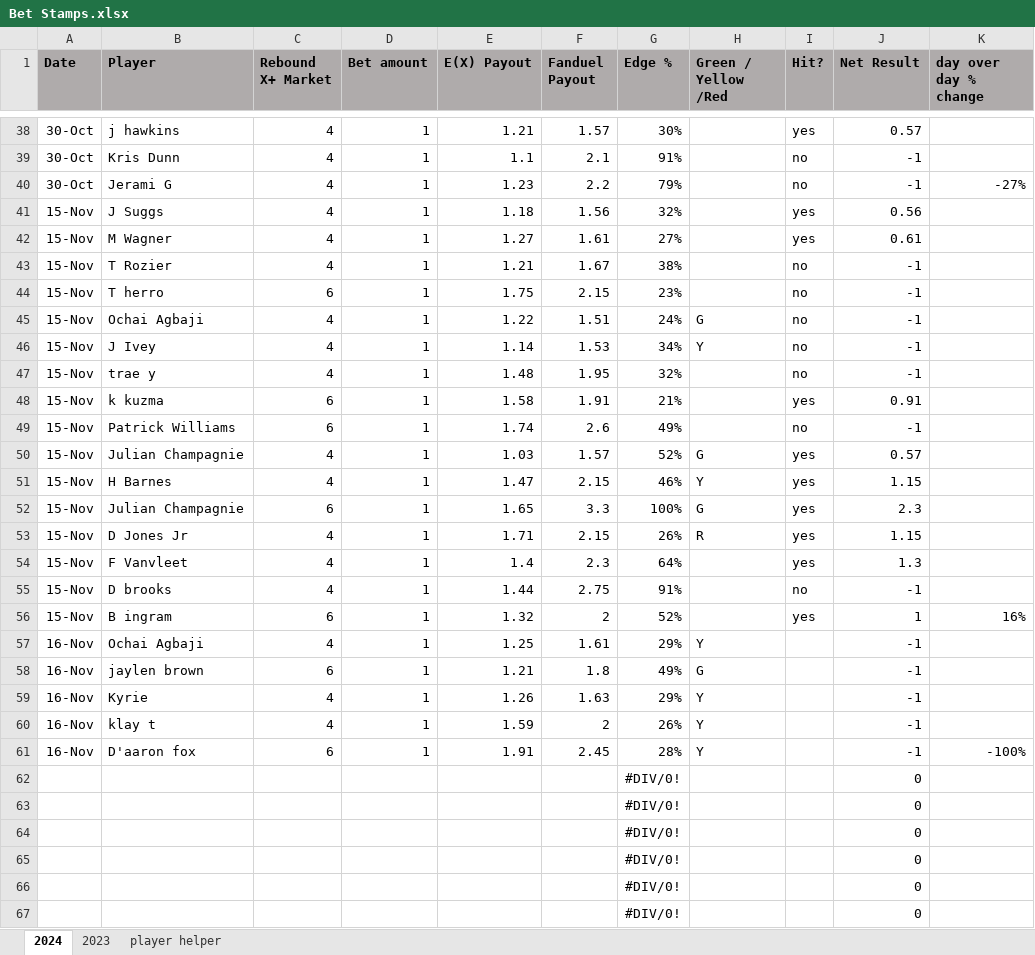
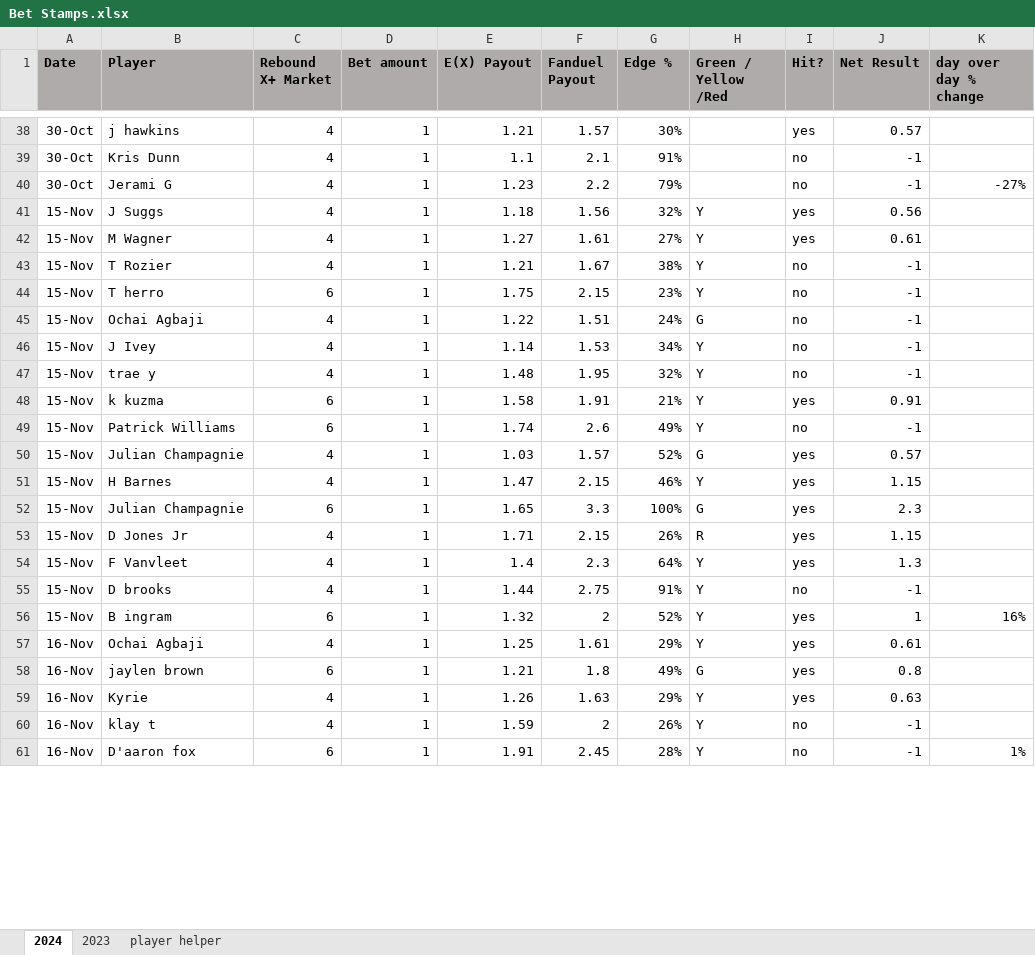
Before and after one commit to jami3lee887/beating-the-books, an Excel workbook: Bet Stamps.xlsx, sheet 2024, drawn as a sheet; only a part is shown, gaps mark what is left out; values as stored, in another font and other column widths than the file's, no borders; conditional formats not drawn; removed rows and columns are numbered as before the commit, all else as after; the diff covers the shown part only; the diff names each change by its address in the sheet, - before the commit and + after, or states it on an @@ line.

```diff
--- a/Bet Stamps.xlsx (sheet 2024)
+++ b/Bet Stamps.xlsx (sheet 2024)
-H41:H44 (Green / Yellow /Red): (empty)
+H41:H44 (Green / Yellow /Red): Y
-H47:H49 (Green / Yellow /Red): (empty)
+H47:H49 (Green / Yellow /Red): Y
-H54:H56 (Green / Yellow /Red): (empty)
+H54:H56 (Green / Yellow /Red): Y
-I57:I59 (Hit?): (empty)
+I57:I59 (Hit?): yes
-J57 (Net Result): -1
+J57 (Net Result): 0.61
-J58 (Net Result): -1
+J58 (Net Result): 0.8
-J59 (Net Result): -1
+J59 (Net Result): 0.63
-I60:I61 (Hit?): (empty)
+I60:I61 (Hit?): no
-K61 (day over day % change): -100%
+K61 (day over day % change): 1%
-row 62:  |  |  |  |  |  | #DIV/0! |  |  | 0
-row 63:  |  |  |  |  |  | #DIV/0! |  |  | 0
-row 64:  |  |  |  |  |  | #DIV/0! |  |  | 0
-row 65:  |  |  |  |  |  | #DIV/0! |  |  | 0
-row 66:  |  |  |  |  |  | #DIV/0! |  |  | 0
-row 67:  |  |  |  |  |  | #DIV/0! |  |  | 0
```
Also changed, not shown: 13 added rows and 7 removed rows elsewhere in this sheet, 8 other files.
